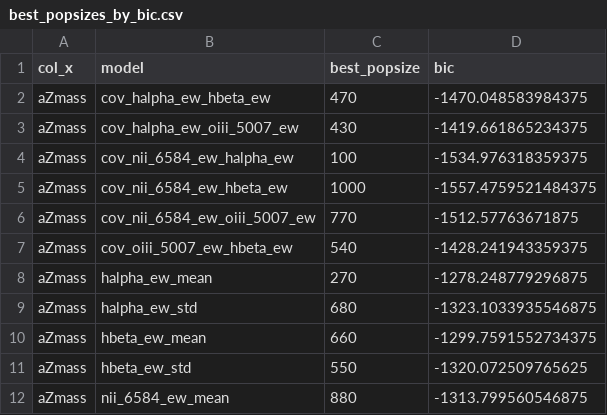
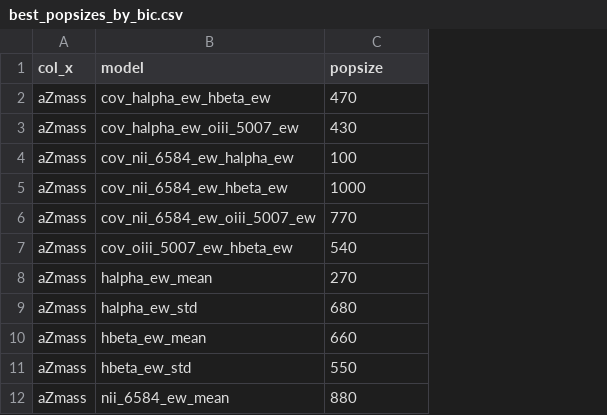
Before and after one commit to feanored/SymbolicEW, a CSV file: results/by_bic/best_popsizes_by_bic.csv, drawn as a sheet; only a part is shown; the diff names each change by its address in the sheet, - before the commit and + after, or states it on an @@ line.

Commit message:
Métricas válidas - Modelagem univariada completa

```diff
--- a/results/by_bic/best_popsizes_by_bic.csv
+++ b/results/by_bic/best_popsizes_by_bic.csv
-column D (bic), rows 2-12: -1470.048583984375 | -1419.661865234375 | -1534.976318359375 | -1557.4759521484375 | -1512.57763671875 | -1428.241943359375 | -1278.248779296875 | -1323.1033935546875 | -1299.7591552734375 | -1320.072509765625 | -1313.799560546875
-C1: best_popsize
+C1: popsize
```
Also changed, not shown: 12 other files.
